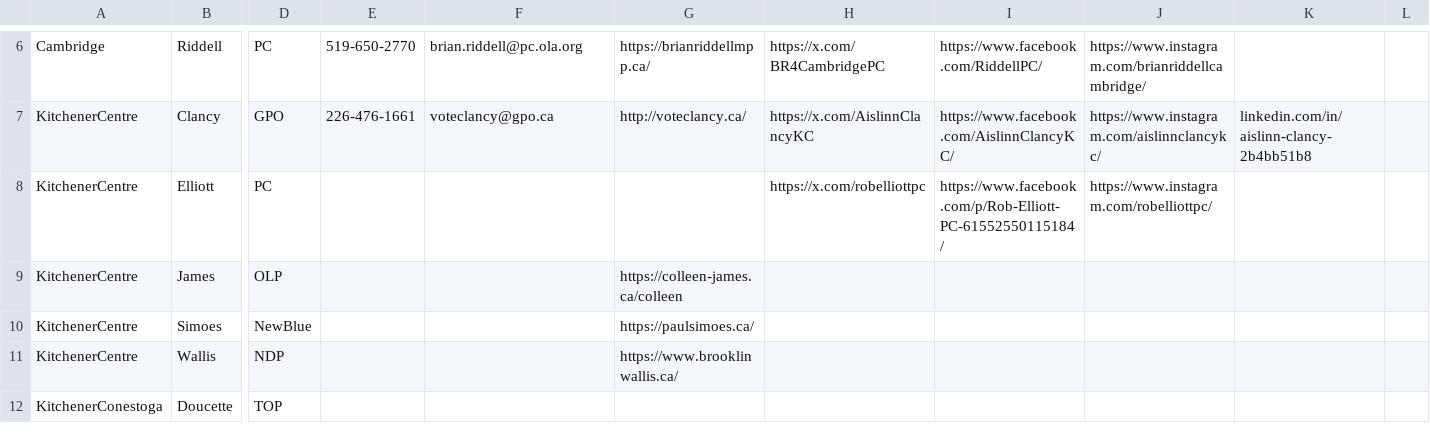
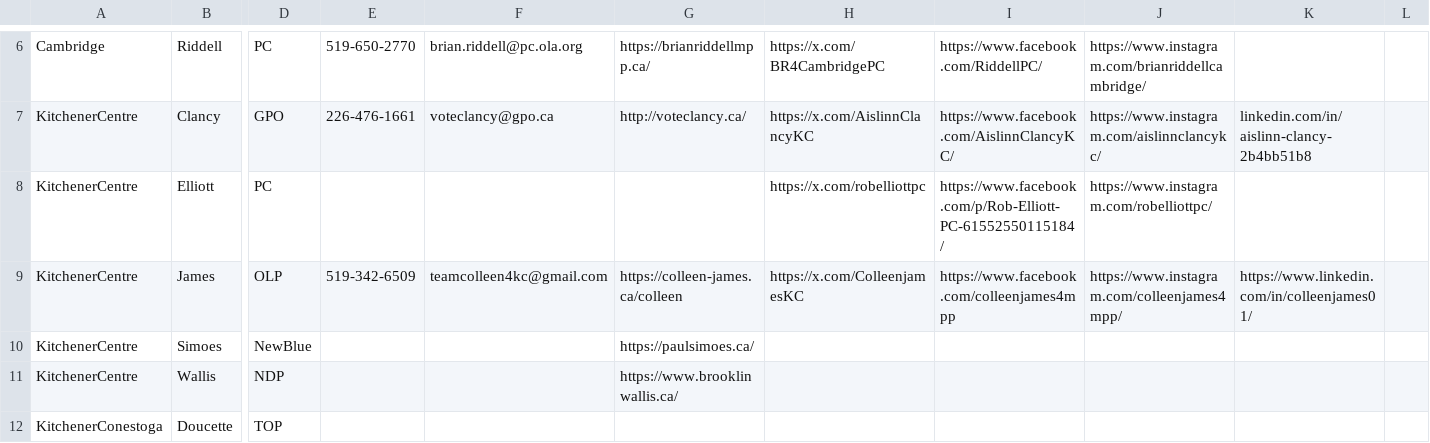
Before and after one commit to greydontmatter/WRVotesProv2025, a CSV file: docs/_data/sync/nominees.csv, drawn as a sheet; only a part is shown, gaps mark what is left out; the diff names each change by its address in the sheet, - before the commit and + after, or states it on an @@ line.

Commit message:
Update nominees.csv - added colleen james info

```diff
--- a/docs/_data/sync/nominees.csv
+++ b/docs/_data/sync/nominees.csv
-E9: (empty)
+E9: 519-342-6509
-F9: (empty)
+F9: teamcolleen4kc@gmail.com
-H9: (empty)
+H9: https://x.com/ColleenjamesKC
-I9: (empty)
+I9: https://www.facebook.com/colleenjames4mpp
-J9: (empty)
+J9: https://www.instagram.com/colleenjames4mpp/
-K9: (empty)
+K9: https://www.linkedin.com/in/colleenjames01/
```
